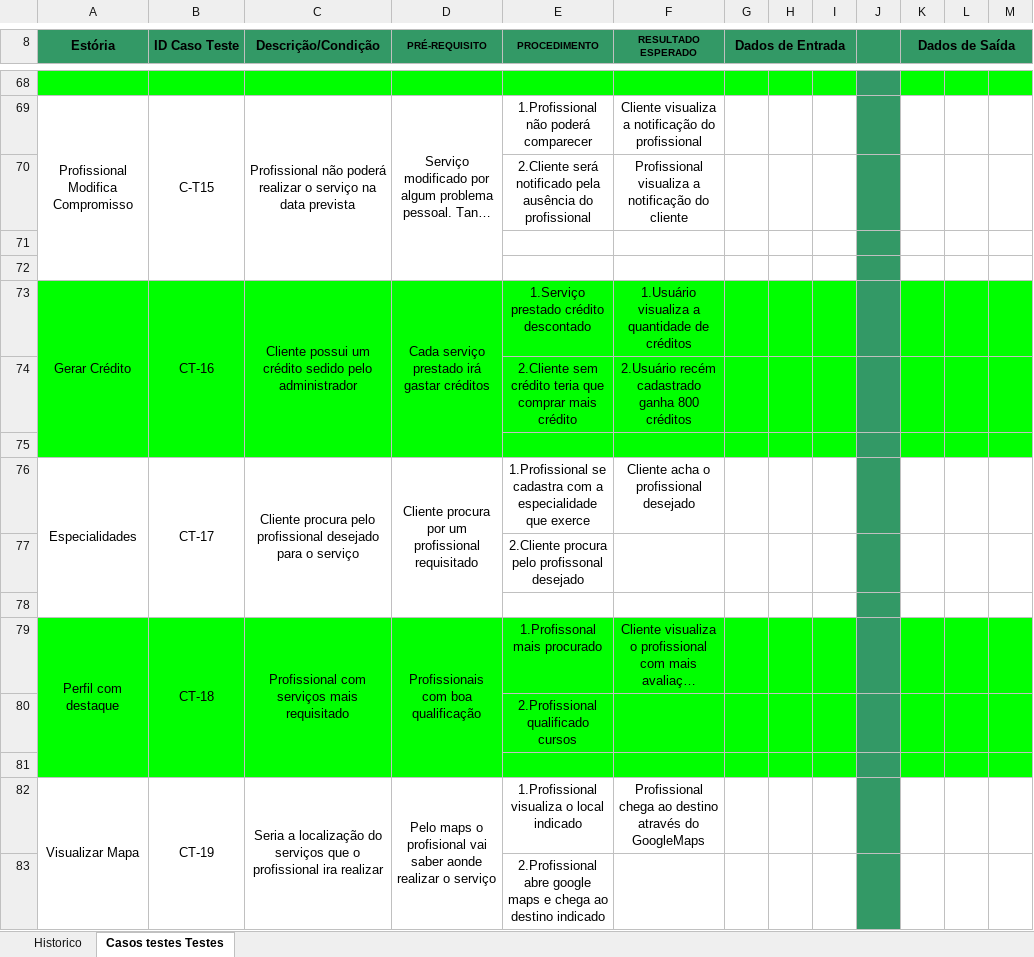
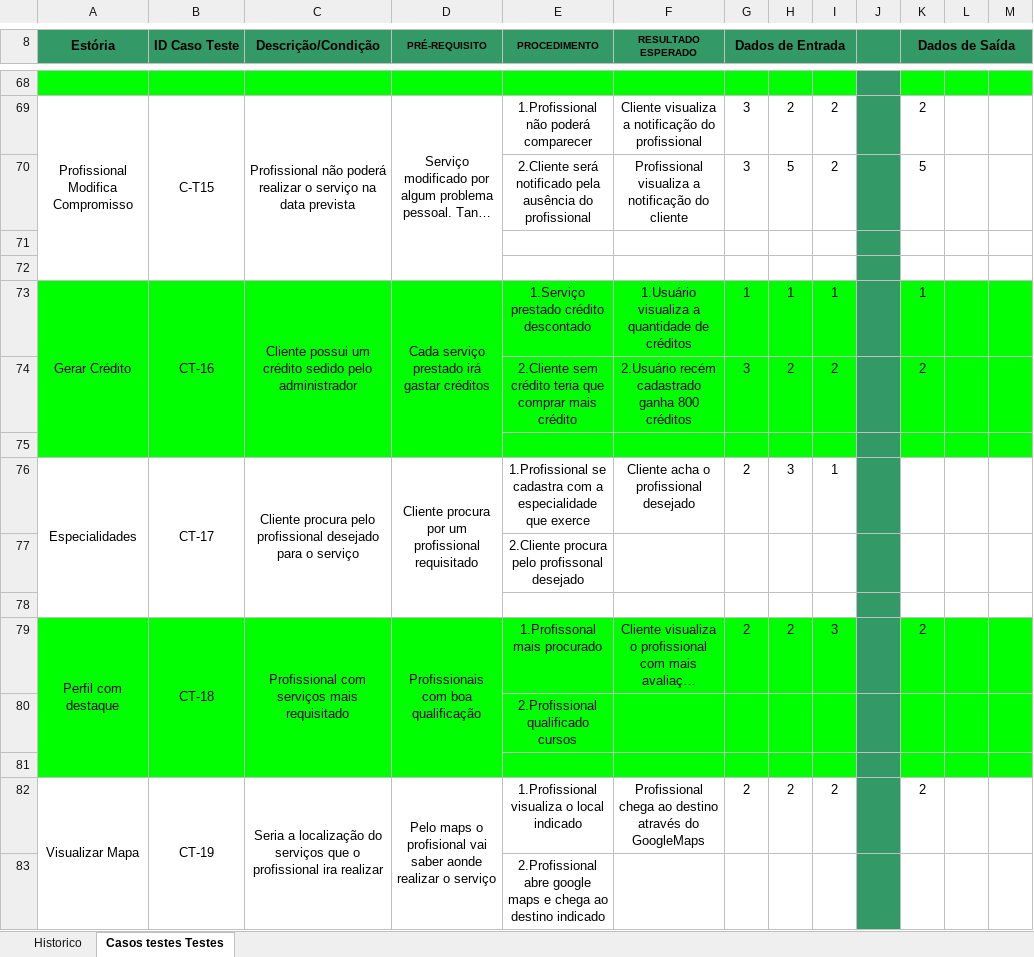
Before and after one commit to luizdefranca/JobUP, an Excel workbook: DOCS/ProjetoTeste (JOBUP).xls.xlsx, sheet Casos testes Testes, drawn as a sheet; only a part is shown, gaps mark what is left out; long unchanged cells end in …; values as stored, in another font and other column widths than the file's, no borders; charts and pictures and conditional formats not drawn; removed rows and columns are numbered as before the commit, all else as after; the diff covers the shown part only; the diff names each change by its address in the sheet, - before the commit and + after, or states it on an @@ line.

```diff
--- a/DOCS/ProjetoTeste (JOBUP).xls.xlsx (sheet Casos testes Testes)
+++ b/DOCS/ProjetoTeste (JOBUP).xls.xlsx (sheet Casos testes Testes)
-G69 (Dados de Entrada): (empty)
+G69 (Dados de Entrada): 3
-H69: (empty)
+H69: 2
-I69: (empty)
+I69: 2
-K69 (Dados de Saída): (empty)
+K69 (Dados de Saída): 2
-row 70:  |  |  |  | 2.Cliente será notificado pela ausência do profissional | Profissional visualiza a notificação do cliente
+row 70:  |  |  |  | 2.Cliente será notificado pela ausência do profissional | Profissional visualiza a notificação do cliente | 3 | 5 | 2 |  | 5
-G73 (Dados de Entrada): (empty)
+G73 (Dados de Entrada): 1
-H73: (empty)
+H73: 1
-I73: (empty)
+I73: 1
-K73 (Dados de Saída): (empty)
+K73 (Dados de Saída): 1
-row 74:  |  |  |  | 2.Cliente sem crédito teria que comprar mais crédito | 2.Usuário recém cadastrado ganha 800 créditos
+row 74:  |  |  |  | 2.Cliente sem crédito teria que comprar mais crédito | 2.Usuário recém cadastrado ganha 800 créditos | 3 | 2 | 2 |  | 2
-G76 (Dados de Entrada): (empty)
+G76 (Dados de Entrada): 2
-H76: (empty)
+H76: 3
-I76: (empty)
+I76: 1
-G79 (Dados de Entrada): (empty)
+G79 (Dados de Entrada): 2
-H79: (empty)
+H79: 2
-I79: (empty)
+I79: 3
-K79 (Dados de Saída): (empty)
+K79 (Dados de Saída): 2
-G82 (Dados de Entrada): (empty)
+G82 (Dados de Entrada): 2
-H82: (empty)
+H82: 2
-I82: (empty)
+I82: 2
-K82 (Dados de Saída): (empty)
+K82 (Dados de Saída): 2
```
Also changed, not shown: 9 added rows, 9 removed rows and 55 edited cells elsewhere in this sheet, sheet Historico, charts or pictures.
